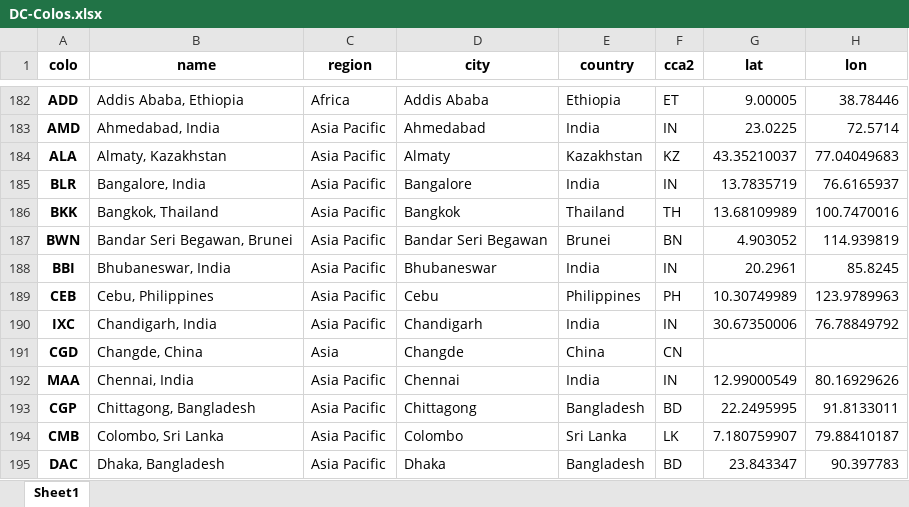
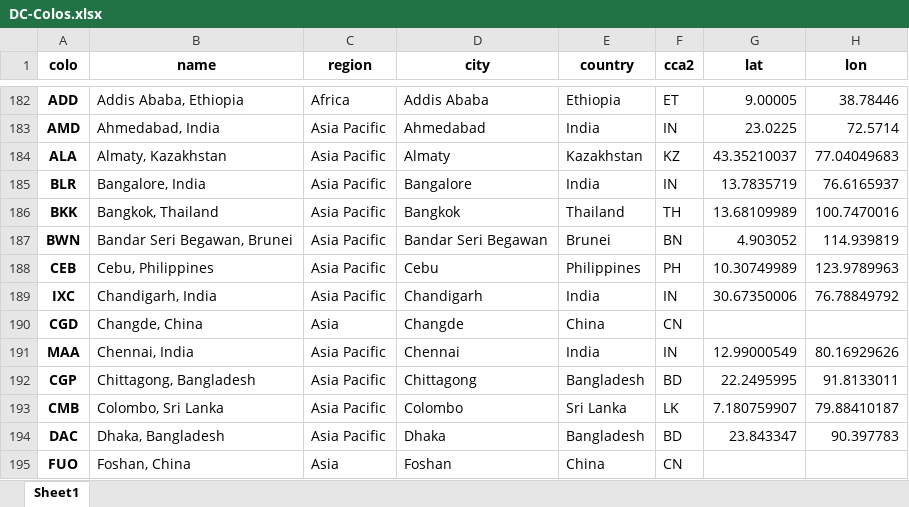
Before and after one commit to Netrvin/cloudflare-colo-list, an Excel workbook: DC-Colos.xlsx, sheet Sheet1, drawn as a sheet; only a part is shown, gaps mark what is left out; the shorter side is filled out with more unchanged rows; values as stored, in another font and other column widths than the file's, no borders; the diff names each change by its address in the sheet, - before the commit and + after, or states it on an @@ line.

```diff
--- a/DC-Colos.xlsx (sheet Sheet1)
+++ b/DC-Colos.xlsx (sheet Sheet1)
-row 188: BBI | Bhubaneswar, India | Asia Pacific | Bhubaneswar | India | IN | 20.2961 | 85.8245
```
Also changed, not shown: 3 other files.
